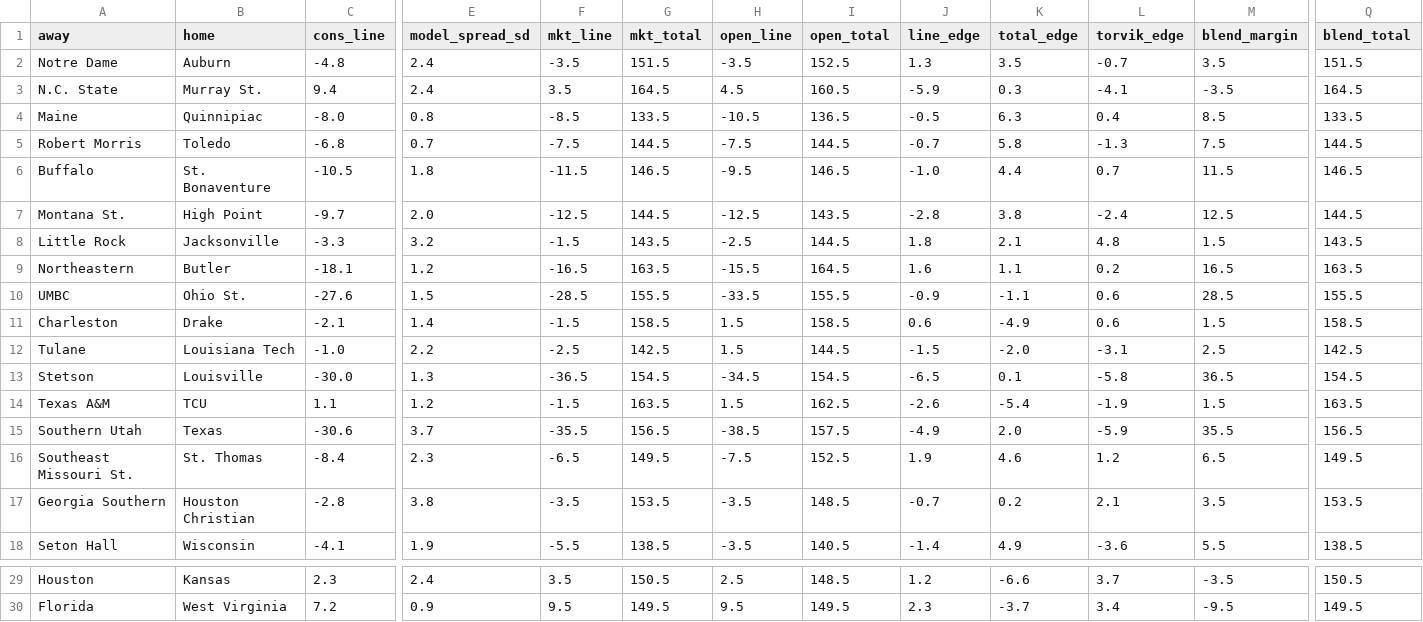
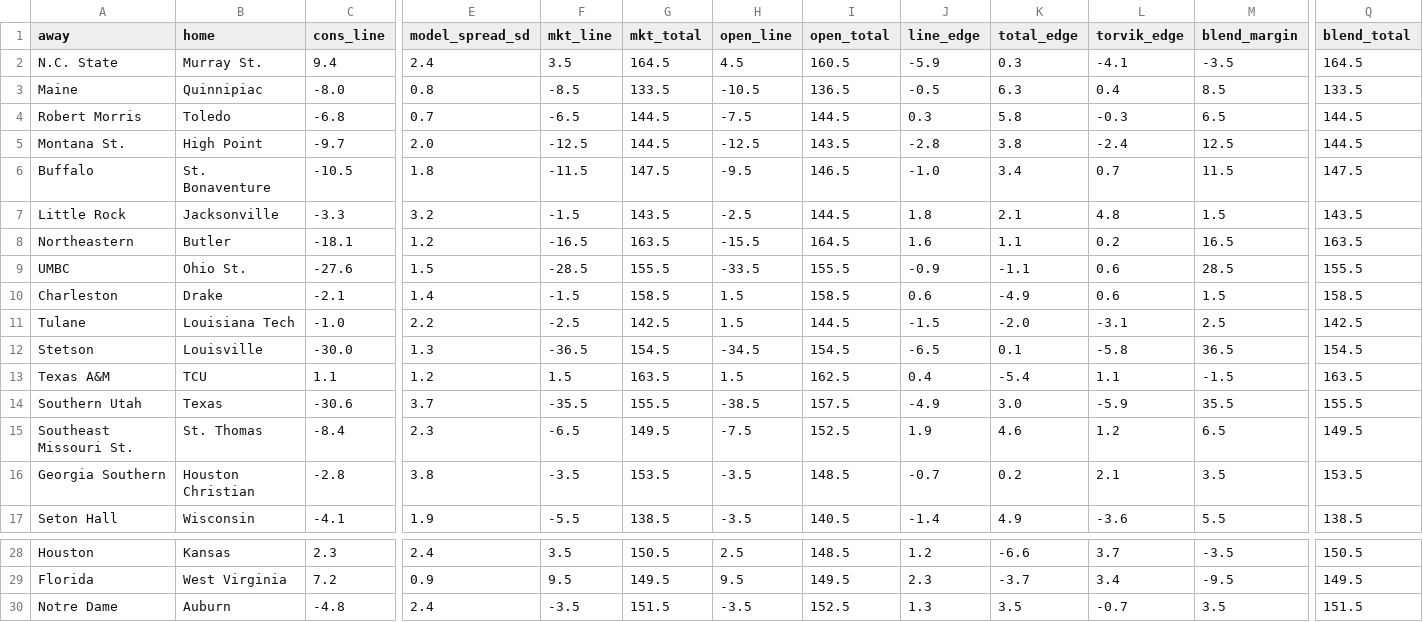
Before and after one commit to jakemmorgan96-stack/cbb-consensus, a CSV file: output/raw_20261119.csv, drawn as a sheet; only a part is shown, gaps mark what is left out; removed rows and columns are numbered as before the commit, all else as after; rows hold the shown columns only; the diff names each change by its address in the sheet, - before the commit and + after, or states it on an @@ line.

```diff
--- a/output/raw_20261119.csv
+++ b/output/raw_20261119.csv
-F4 (mkt_line): -7.5
+F4 (mkt_line): -6.5
-J4 (line_edge): -0.7
+J4 (line_edge): 0.3
-L4 (torvik_edge): -1.3
+L4 (torvik_edge): -0.3
-M4 (blend_margin): 7.5
+M4 (blend_margin): 6.5
-row 6: Buffalo | St. Bonaventure | -10.5 | 1.8 | -11.5 | 146.5 | -9.5 | 146.5 | -1.0 | 4.4 | 0.7 | 11.5 | 146.5
+row 6: Buffalo | St. Bonaventure | -10.5 | 1.8 | -11.5 | 147.5 | -9.5 | 146.5 | -1.0 | 3.4 | 0.7 | 11.5 | 147.5
-F13 (mkt_line): -1.5
+F13 (mkt_line): 1.5
-J13 (line_edge): -2.6
+J13 (line_edge): 0.4
-L13 (torvik_edge): -1.9
+L13 (torvik_edge): 1.1
-M13 (blend_margin): 1.5
+M13 (blend_margin): -1.5
-G14 (mkt_total): 156.5
+G14 (mkt_total): 155.5
-K14 (total_edge): 2.0
+K14 (total_edge): 3.0
-Q14 (blend_total): 156.5
+Q14 (blend_total): 155.5
@@ row 2 moved to row 30: Notre Dame @@
```
Also changed, not shown: output/cbb_consensus_20261119.csv, 3 other files.
